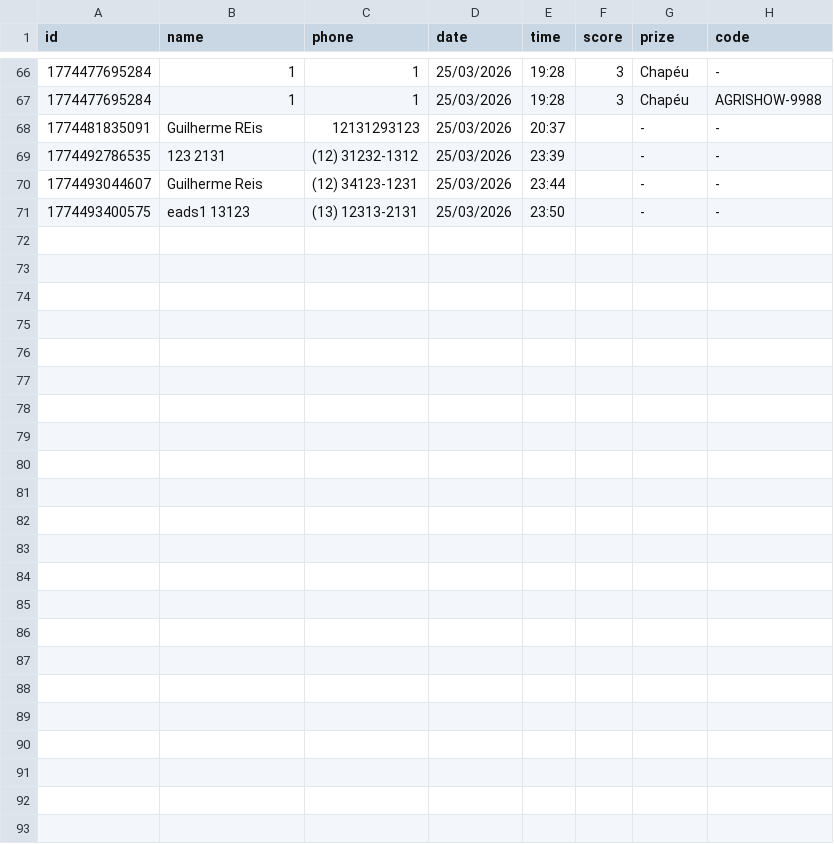
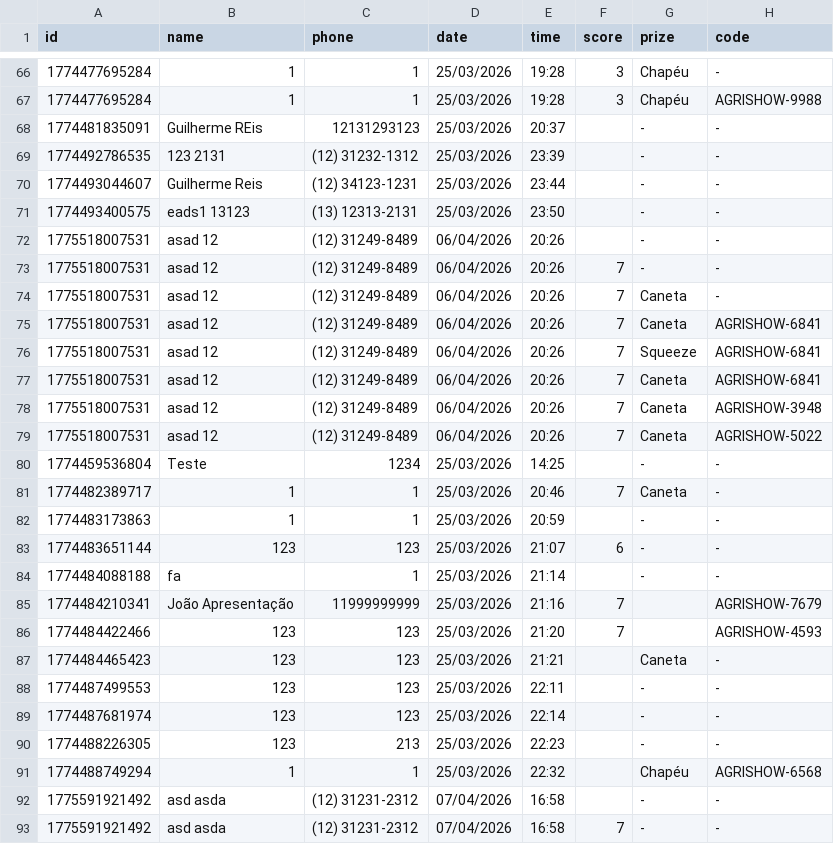
Before and after one commit to Guilhermefariareis/Autopar, a CSV file: leads.csv, drawn as a sheet; only a part is shown, gaps mark what is left out; the diff names each change by its address in the sheet, - before the commit and + after, or states it on an @@ line.

```diff
--- a/leads.csv
+++ b/leads.csv
+row 72: 1775518007531 | asad 12 | (12) 31249-8489 | 06/04/2026 | 20:26 |  | - | -
+row 73: 1775518007531 | asad 12 | (12) 31249-8489 | 06/04/2026 | 20:26 | 7 | - | -
+row 74: 1775518007531 | asad 12 | (12) 31249-8489 | 06/04/2026 | 20:26 | 7 | Caneta | -
+row 75: 1775518007531 | asad 12 | (12) 31249-8489 | 06/04/2026 | 20:26 | 7 | Caneta | AGRISHOW-6841
+row 76: 1775518007531 | asad 12 | (12) 31249-8489 | 06/04/2026 | 20:26 | 7 | Squeeze | AGRISHOW-6841
+row 77: 1775518007531 | asad 12 | (12) 31249-8489 | 06/04/2026 | 20:26 | 7 | Caneta | AGRISHOW-6841
+row 78: 1775518007531 | asad 12 | (12) 31249-8489 | 06/04/2026 | 20:26 | 7 | Caneta | AGRISHOW-3948
+row 79: 1775518007531 | asad 12 | (12) 31249-8489 | 06/04/2026 | 20:26 | 7 | Caneta | AGRISHOW-5022
+row 80: 1774459536804 | Teste | 1234 | 25/03/2026 | 14:25 |  | - | -
+row 81: 1774482389717 | 1 | 1 | 25/03/2026 | 20:46 | 7 | Caneta | -
+row 82: 1774483173863 | 1 | 1 | 25/03/2026 | 20:59 |  | - | -
+row 83: 1774483651144 | 123 | 123 | 25/03/2026 | 21:07 | 6 | - | -
+row 84: 1774484088188 | fa | 1 | 25/03/2026 | 21:14 |  | - | -
+row 85: 1774484210341 | João Apresentação | 11999999999 | 25/03/2026 | 21:16 | 7 |  | AGRISHOW-7679
+row 86: 1774484422466 | 123 | 123 | 25/03/2026 | 21:20 | 7 |  | AGRISHOW-4593
+row 87: 1774484465423 | 123 | 123 | 25/03/2026 | 21:21 |  | Caneta | -
+row 88: 1774487499553 | 123 | 123 | 25/03/2026 | 22:11 |  | - | -
+row 89: 1774487681974 | 123 | 123 | 25/03/2026 | 22:14 |  | - | -
+row 90: 1774488226305 | 123 | 213 | 25/03/2026 | 22:23 |  | - | -
+row 91: 1774488749294 | 1 | 1 | 25/03/2026 | 22:32 |  | Chapéu | AGRISHOW-6568
+row 92: 1775591921492 | asd asda | (12) 31231-2312 | 07/04/2026 | 16:58 |  | - | -
+row 93: 1775591921492 | asd asda | (12) 31231-2312 | 07/04/2026 | 16:58 | 7 | - | -
```
Also changed, not shown: 8 other files.
